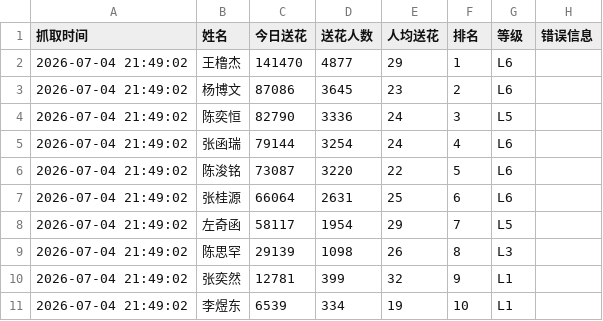
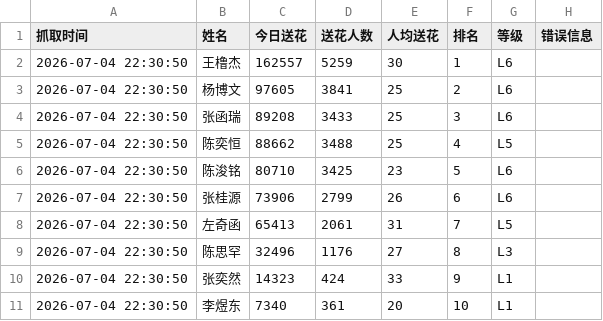
Before and after one commit to andreawaiwaihe-oss/xunyee, a CSV file: baidu_send_flower_data.csv, drawn as a sheet.

```diff
--- a/baidu_send_flower_data.csv
+++ b/baidu_send_flower_data.csv
@@ -1,11 +1,11 @@
 抓取时间,姓名,今日送花,送花人数,人均送花,排名,等级,错误信息
-2026-07-04 21:49:02,王橹杰,141470,4877,29,1,L6,
-2026-07-04 21:49:02,杨博文,87086,3645,23,2,L6,
-2026-07-04 21:49:02,陈奕恒,82790,3336,24,3,L5,
-2026-07-04 21:49:02,张函瑞,79144,3254,24,4,L6,
-2026-07-04 21:49:02,陈浚铭,73087,3220,22,5,L6,
-2026-07-04 21:49:02,张桂源,66064,2631,25,6,L6,
-2026-07-04 21:49:02,左奇函,58117,1954,29,7,L5,
-2026-07-04 21:49:02,陈思罕,29139,1098,26,8,L3,
-2026-07-04 21:49:02,张奕然,12781,399,32,9,L1,
-2026-07-04 21:49:02,李煜东,6539,334,19,10,L1,
+2026-07-04 22:30:50,王橹杰,162557,5259,30,1,L6,
+2026-07-04 22:30:50,杨博文,97605,3841,25,2,L6,
+2026-07-04 22:30:50,张函瑞,89208,3433,25,3,L6,
+2026-07-04 22:30:50,陈奕恒,88662,3488,25,4,L5,
+2026-07-04 22:30:50,陈浚铭,80710,3425,23,5,L6,
+2026-07-04 22:30:50,张桂源,73906,2799,26,6,L6,
+2026-07-04 22:30:50,左奇函,65413,2061,31,7,L5,
+2026-07-04 22:30:50,陈思罕,32496,1176,27,8,L3,
+2026-07-04 22:30:50,张奕然,14323,424,33,9,L1,
+2026-07-04 22:30:50,李煜东,7340,361,20,10,L1,
```
Also changed, not shown: baidu_send_flower_data_history.csv.
